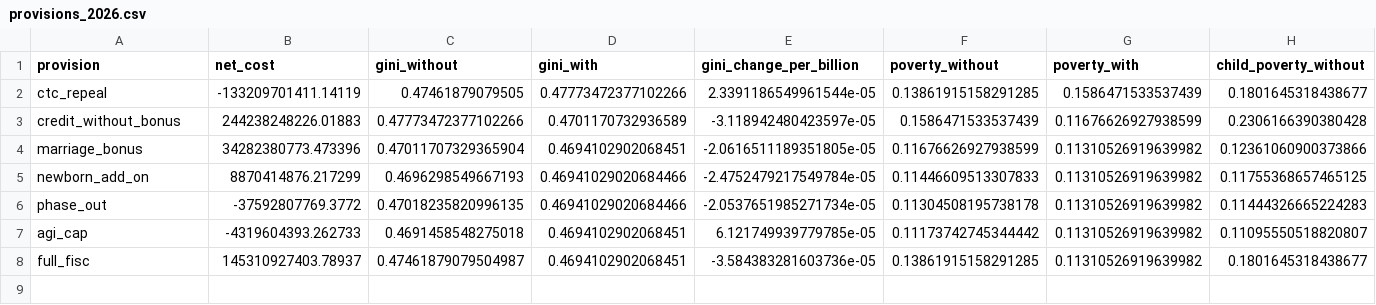
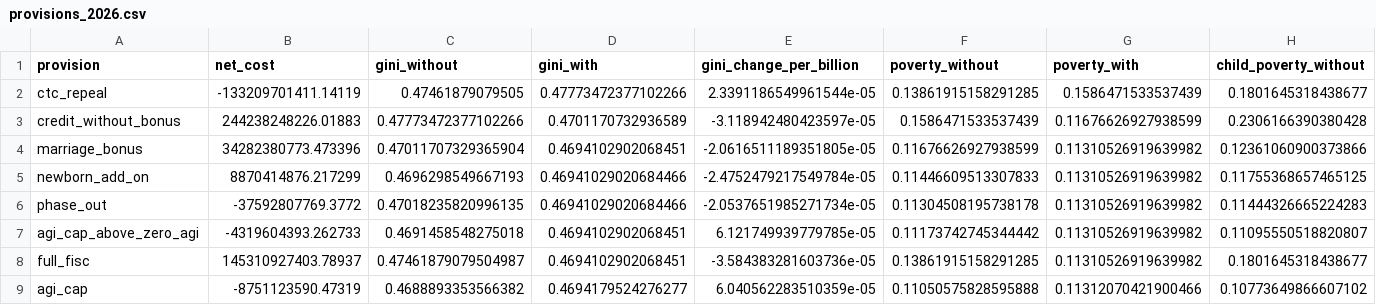
Before and after one commit to PolicyEngine/analysis-notebooks, a CSV file: us/congress/fisc_marriage_bonus/results/provisions_2026.csv, drawn as a sheet; only a part is shown; rows hold the shown columns only; the diff names each change by its address in the sheet, - before the commit and + after, or states it on an @@ line.

```diff
--- a/us/congress/fisc_marriage_bonus/results/provisions_2026.csv
+++ b/us/congress/fisc_marriage_bonus/results/provisions_2026.csv
-A7 (provision): agi_cap
+A7 (provision): agi_cap_above_zero_agi
+row 9: agi_cap | -8751123590.47319 | 0.4688893353566382 | 0.4694179524276277 | 6.040562283510359e-05 | 0.11050575828595888 | 0.11312070421900466 | 0.10773649866607102
```
Also changed, not shown: us/congress/fisc_marriage_bonus/results/component_summary_2026.csv, us/congress/fisc_marriage_bonus/results/deciles_by_component_2026.csv, 9 other files.
